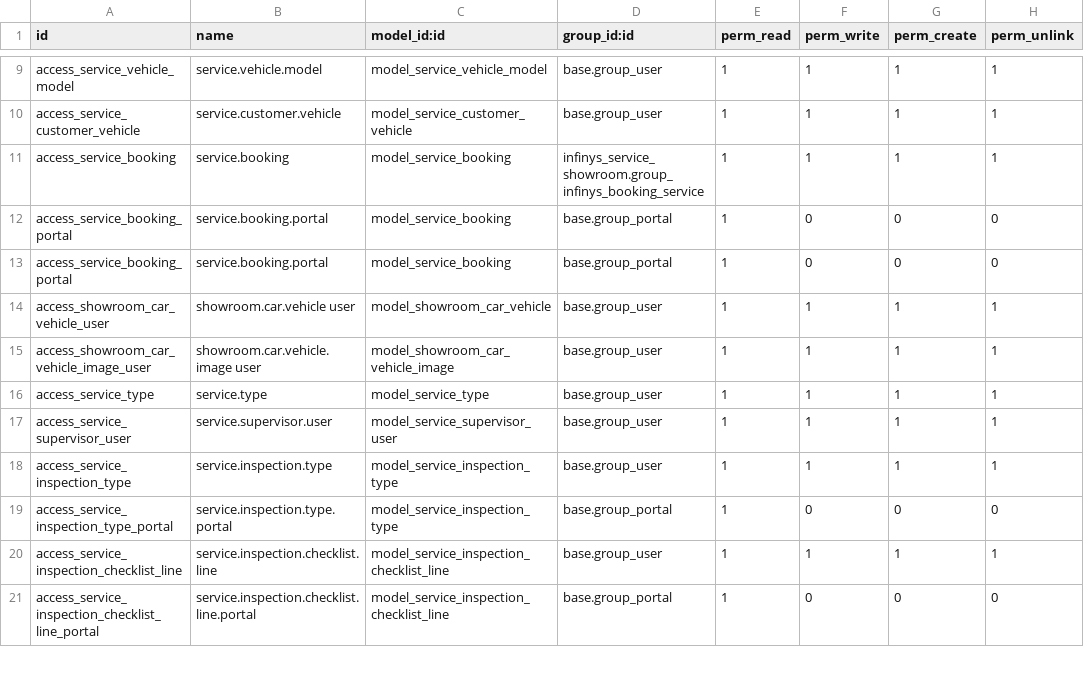
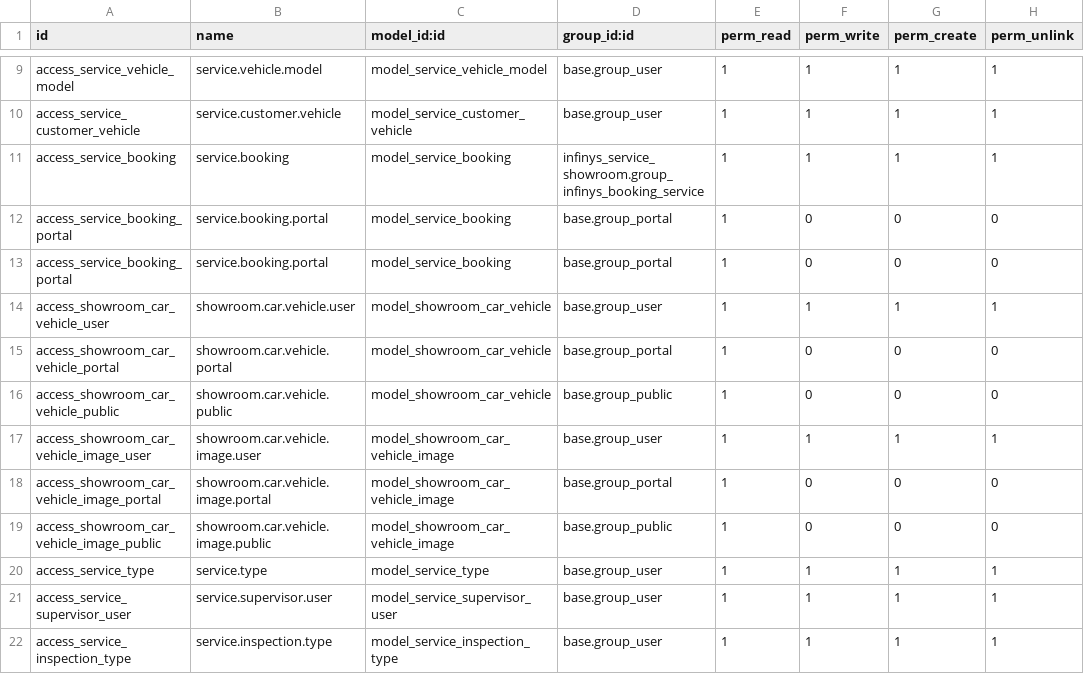
Before and after one commit to Khahaha10/Odoo-Showroom-Booking-Service, a CSV file: security/ir.model.access.csv, drawn as a sheet; only a part is shown, gaps mark what is left out; the shorter side is filled out with more unchanged rows.

Commit message:
feat(security): grants portal and public access for vehicles
Grants read access to the showroom car vehicle and vehicle image models
for portal and public users. This enables these user groups to view
relevant vehicle information.

Also adjusts the naming convention for existing access rules for user groups.

```diff
--- a/security/ir.model.access.csv
+++ b/security/ir.model.access.csv
@@ -13,4 +13,8 @@ access_service_booking_portal,service.booking.portal,model_service_booking,base.
 access_service_booking_portal,service.booking.portal,model_service_booking,base.group_portal,1,0,0,0
-access_showroom_car_vehicle_user,showroom.car.vehicle user,model_showroom_car_vehicle,base.group_user,1,1,1,1
-access_showroom_car_vehicle_image_user,showroom.car.vehicle.image user,model_showroom_car_vehicle_image,base.group_user,1,1,1,1
+access_showroom_car_vehicle_user,showroom.car.vehicle.user,model_showroom_car_vehicle,base.group_user,1,1,1,1
+access_showroom_car_vehicle_portal,showroom.car.vehicle.portal,model_showroom_car_vehicle,base.group_portal,1,0,0,0
+access_showroom_car_vehicle_public,showroom.car.vehicle.public,model_showroom_car_vehicle,base.group_public,1,0,0,0
+access_showroom_car_vehicle_image_user,showroom.car.vehicle.image.user,model_showroom_car_vehicle_image,base.group_user,1,1,1,1
+access_showroom_car_vehicle_image_portal,showroom.car.vehicle.image.portal,model_showroom_car_vehicle_image,base.group_portal,1,0,0,0
+access_showroom_car_vehicle_image_public,showroom.car.vehicle.image.public,model_showroom_car_vehicle_image,base.group_public,1,0,0,0
 access_service_type,service.type,model_service_type,base.group_user,1,1,1,1
```
